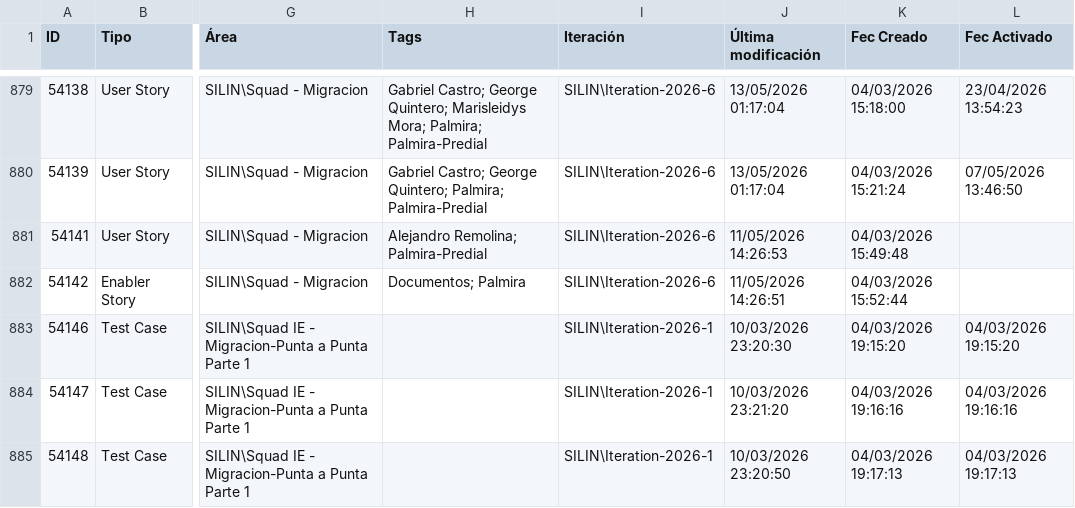
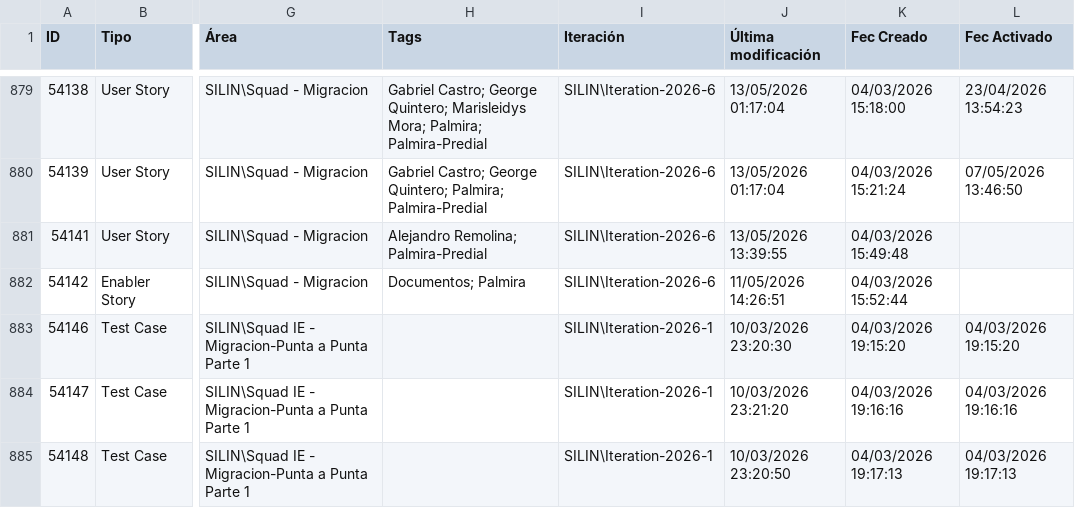
Before and after one commit to alisonfernandau-source/azure-insights-data-, a CSV file: src/data/user_stories.csv, drawn as a sheet; only a part is shown, gaps mark what is left out; the diff covers the shown part only; the diff names each change by its address in the sheet, - before the commit and + after, or states it on an @@ line.

```diff
--- a/src/data/user_stories.csv
+++ b/src/data/user_stories.csv
-J881 (Última modificación): 11/05/2026 14:26:53
+J881 (Última modificación): 13/05/2026 13:39:55
```
Also changed, not shown: 7 added rows and 19 edited cells elsewhere in this file, src/data/feature_snapshot_history.csv, 1 other file.
